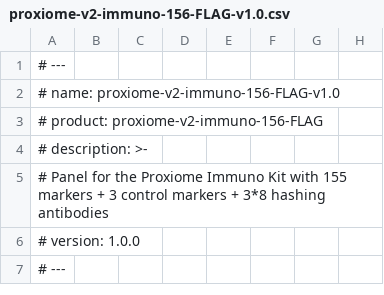
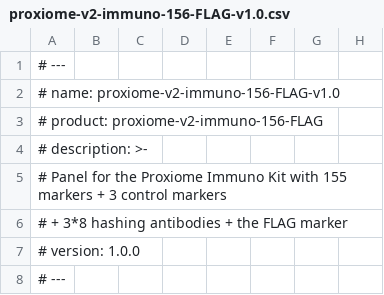
Before and after one commit to PixelgenTechnologies/pixelator, a CSV file: src/pixelator/pna/resources/panels/proxiome-v2-immuno-156-FLAG-v1.0.csv, drawn as a sheet; only a part is shown.

Commit message:
fix description

```diff
--- a/src/pixelator/pna/resources/panels/proxiome-v2-immuno-156-FLAG-v1.0.csv
+++ b/src/pixelator/pna/resources/panels/proxiome-v2-immuno-156-FLAG-v1.0.csv
@@ -4,3 +4,4 @@
 # description: >-
-#     Panel for the Proxiome Immuno Kit with 155 markers + 3 control markers + 3*8 hashing antibodies
+#     Panel for the Proxiome Immuno Kit with 155 markers + 3 control markers
+#     + 3*8 hashing antibodies + the FLAG marker
 # version: 1.0.0
```
